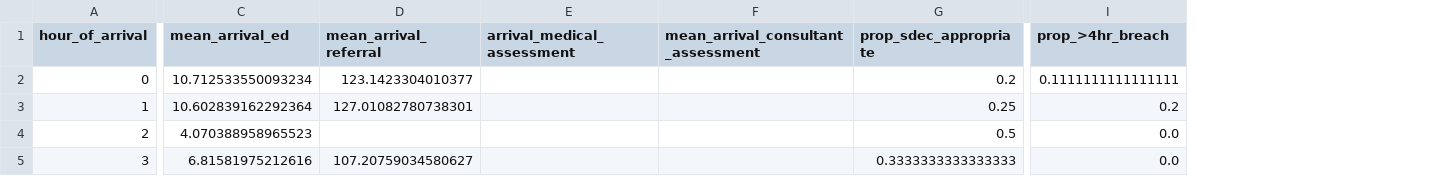
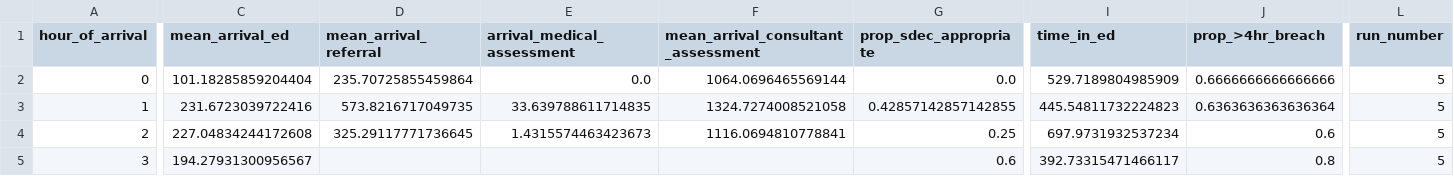
Before and after one commit to tomwhknight/emergency_care_simulation, a CSV file: data/results/summary_results_hour.csv, drawn as a sheet; only a part is shown, gaps mark what is left out; addresses are those after the commit; the diff covers the shown part only; the diff names each change by its address in the sheet, - before the commit and + after, or states it on an @@ line.

```diff
--- a/data/results/summary_results_hour.csv
+++ b/data/results/summary_results_hour.csv
+column I (time_in_ed), rows 2-5: 529.7189804985909 | 445.54811732224823 | 697.9731932537234 | 392.73315471466117
+column L (run_number), rows 2-5: all 5
-C2 (mean_arrival_ed): 10.712533550093234
+C2 (mean_arrival_ed): 101.18285859204404
-D2 (mean_arrival_referral): 123.1423304010377
+D2 (mean_arrival_referral): 235.70725855459864
-E2 (arrival_medical_assessment): (empty)
+E2 (arrival_medical_assessment): 0.0
-F2: (empty)
+F2: 1064.0696465569144
-G2 (prop_sdec_appropriate): 0.2
+G2 (prop_sdec_appropriate): 0.0
-J2 (prop_>4hr_breach): 0.1111111111111111
+J2 (prop_>4hr_breach): 0.6666666666666666
-C3 (mean_arrival_ed): 10.602839162292364
+C3 (mean_arrival_ed): 231.6723039722416
-D3 (mean_arrival_referral): 127.01082780738301
+D3 (mean_arrival_referral): 573.8216717049735
-E3 (arrival_medical_assessment): (empty)
+E3 (arrival_medical_assessment): 33.639788611714835
-F3: (empty)
+F3: 1324.7274008521058
-G3 (prop_sdec_appropriate): 0.25
+G3 (prop_sdec_appropriate): 0.42857142857142855
-J3 (prop_>4hr_breach): 0.2
+J3 (prop_>4hr_breach): 0.6363636363636364
-C4 (mean_arrival_ed): 4.070388958965523
+C4 (mean_arrival_ed): 227.04834244172608
-D4 (mean_arrival_referral): (empty)
+D4 (mean_arrival_referral): 325.29117771736645
-E4 (arrival_medical_assessment): (empty)
+E4 (arrival_medical_assessment): 1.4315574463423673
-F4: (empty)
+F4: 1116.0694810778841
-G4 (prop_sdec_appropriate): 0.5
+G4 (prop_sdec_appropriate): 0.25
-J4 (prop_>4hr_breach): 0.0
+J4 (prop_>4hr_breach): 0.6
-C5 (mean_arrival_ed): 6.81581975212616
+C5 (mean_arrival_ed): 194.27931300956567
-D5 (mean_arrival_referral): 107.20759034580627
+D5 (mean_arrival_referral): (empty)
-G5 (prop_sdec_appropriate): 0.3333333333333333
+G5 (prop_sdec_appropriate): 0.6
-J5 (prop_>4hr_breach): 0.0
+J5 (prop_>4hr_breach): 0.8
```
Also changed, not shown: 128 edited cells elsewhere in this file, data/results/amu_queue_monitoring.csv, data/results/consultant_queue_monitoring_results.csv, 19 other files.
